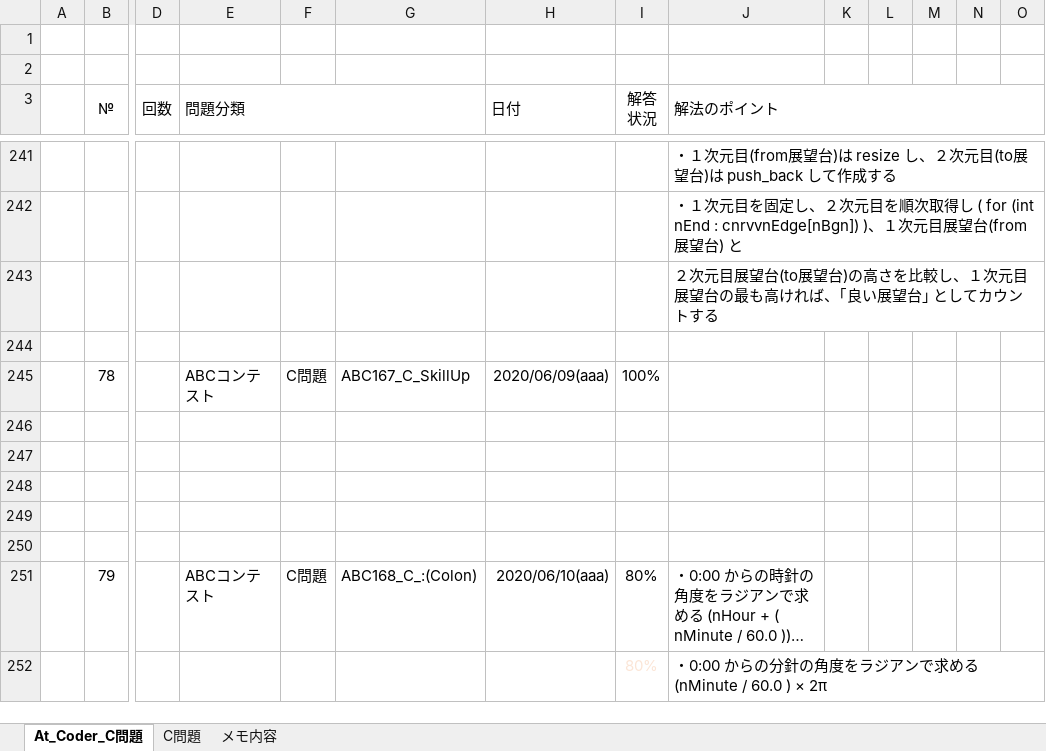
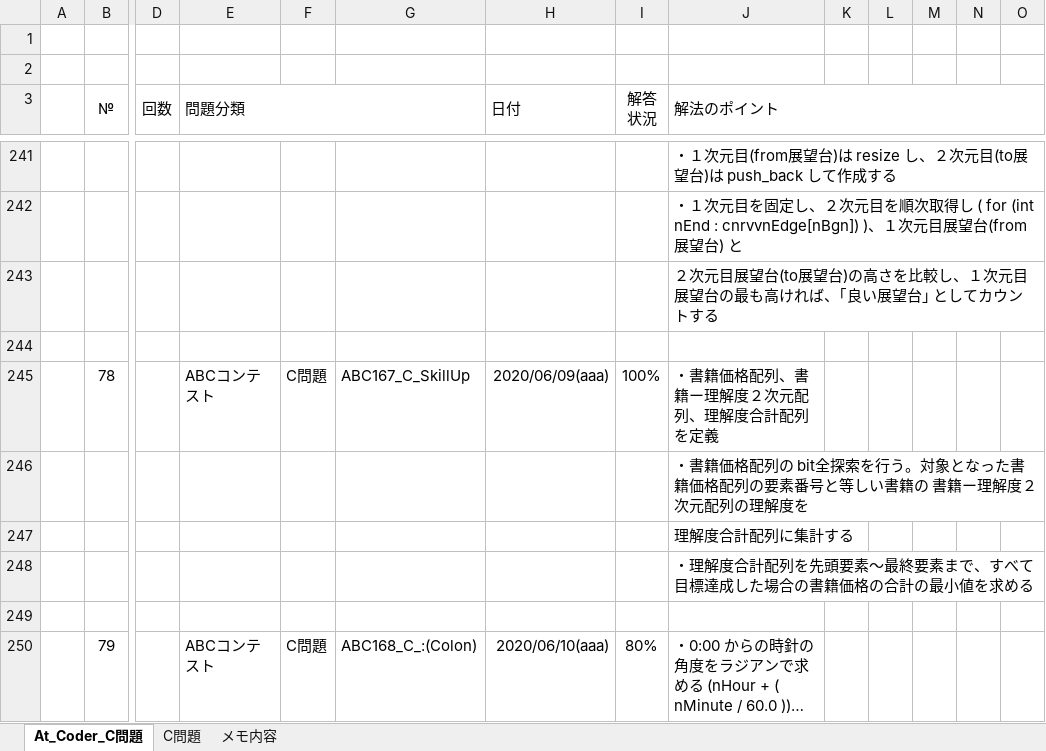
Before and after one commit to roshihie/At_Coder, an Excel workbook: ◆At_Coder_メモ帳◆.xlsm, sheet At_Coder_C問題, drawn as a sheet; only a part is shown, gaps mark what is left out; the shorter side is filled out with more unchanged rows; long unchanged cells end in …; values as stored, in another font and other column widths than the file's, no borders; charts and pictures and conditional formats not drawn; rows hold the shown columns only; the diff names each change by its address in the sheet, - before the commit and + after, or states it on an @@ line.

```diff
--- a/◆At_Coder_メモ帳◆.xlsm (sheet At_Coder_C問題)
+++ b/◆At_Coder_メモ帳◆.xlsm (sheet At_Coder_C問題)
-J245 (解法のポイント): (empty)
+J245 (解法のポイント): ・書籍価格配列、書籍ー理解度２次元配列、理解度合計配列 を定義
-J246 (解法のポイント): (empty)
+J246 (解法のポイント): ・書籍価格配列の bit全探索を行う。対象となった書籍価格配列の要素番号と等しい書籍の 書籍ー理解度２次元配列の理解度を
-J247 (解法のポイント): (empty)
+J247 (解法のポイント): 理解度合計配列に集計する
-J248 (解法のポイント): (empty)
+J248 (解法のポイント): ・理解度合計配列を先頭要素～最終要素まで、すべて目標達成した場合の書籍価格の合計の最小値を求める
-row 249:  |  |  |  |  |  |  | 100%
```
Also changed, not shown: charts or pictures, 1 other file.
